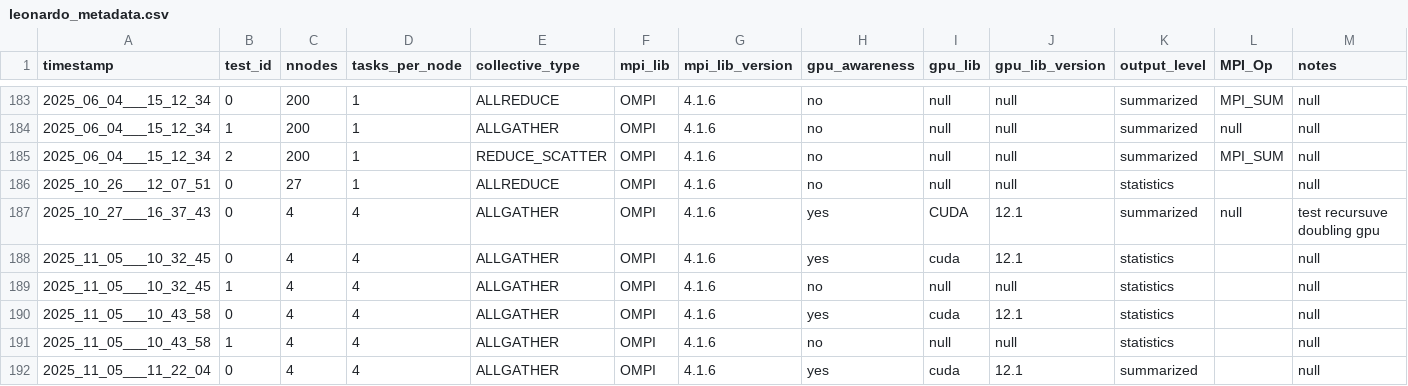
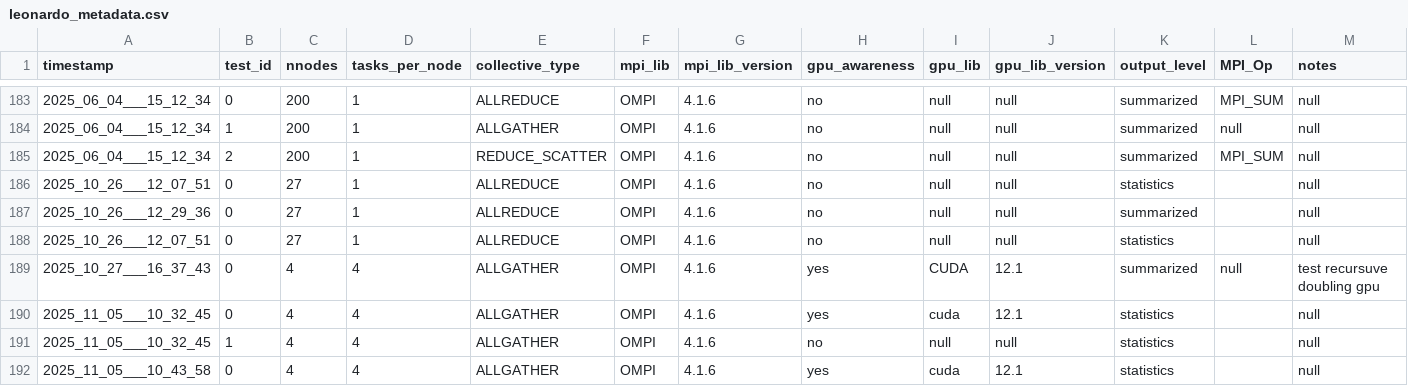
Before and after one commit to Dragoned/pico-gpu-collectives, a CSV file: results/leonardo_metadata.csv, drawn as a sheet; only a part is shown, gaps mark what is left out; the shorter side is filled out with more unchanged rows; the diff names each change by its address in the sheet, - before the commit and + after, or states it on an @@ line.

Commit message:
[add]: added 27 nodes test results

```diff
--- a/results/leonardo_metadata.csv
+++ b/results/leonardo_metadata.csv
+row 187: 2025_10_26___12_29_36 | 0 | 27 | 1 | ALLREDUCE | OMPI | 4.1.6 | no | null | null | summarized |  | null
+row 188: 2025_10_26___12_07_51 | 0 | 27 | 1 | ALLREDUCE | OMPI | 4.1.6 | no | null | null | statistics |  | null
```
Also changed, not shown: 1 other file.
